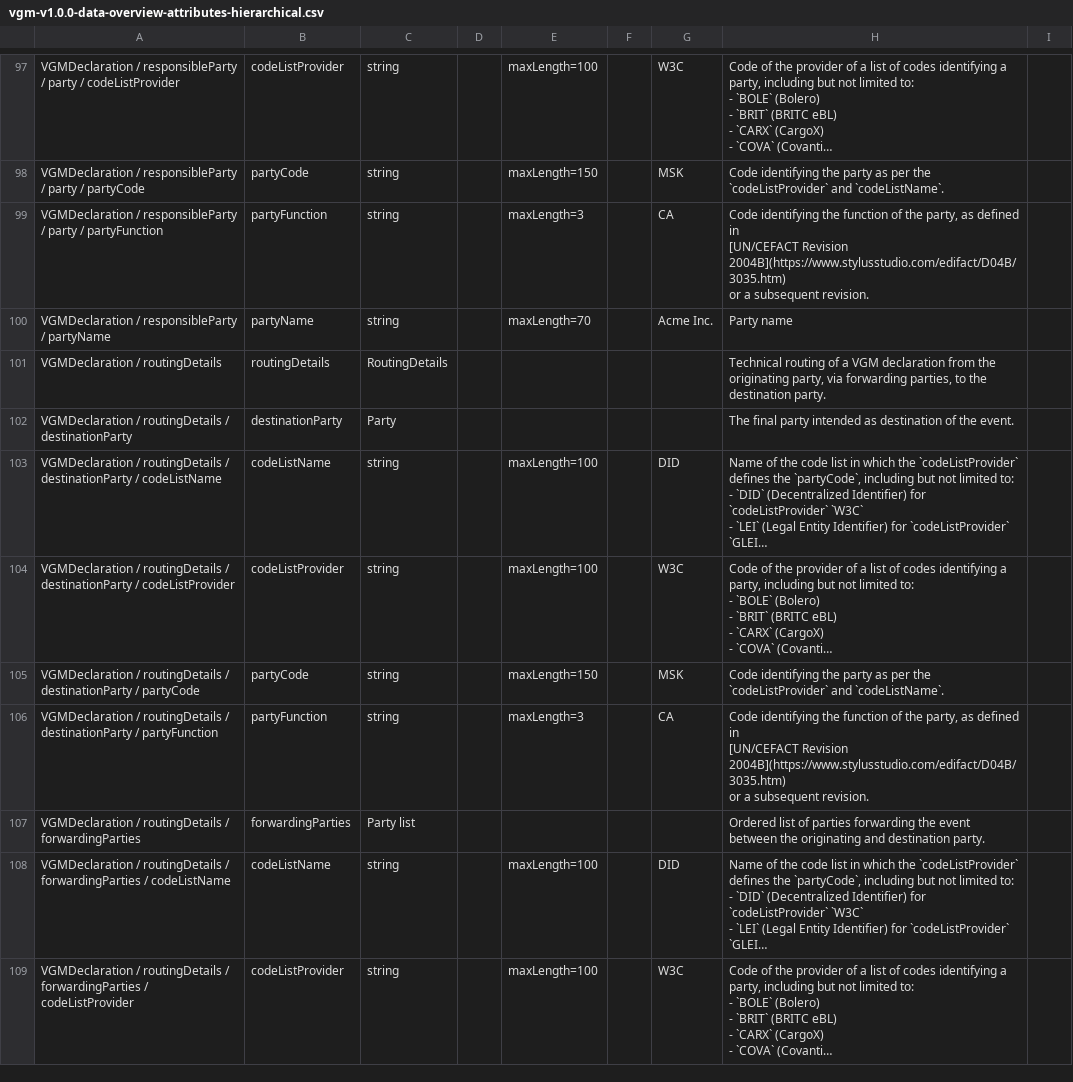
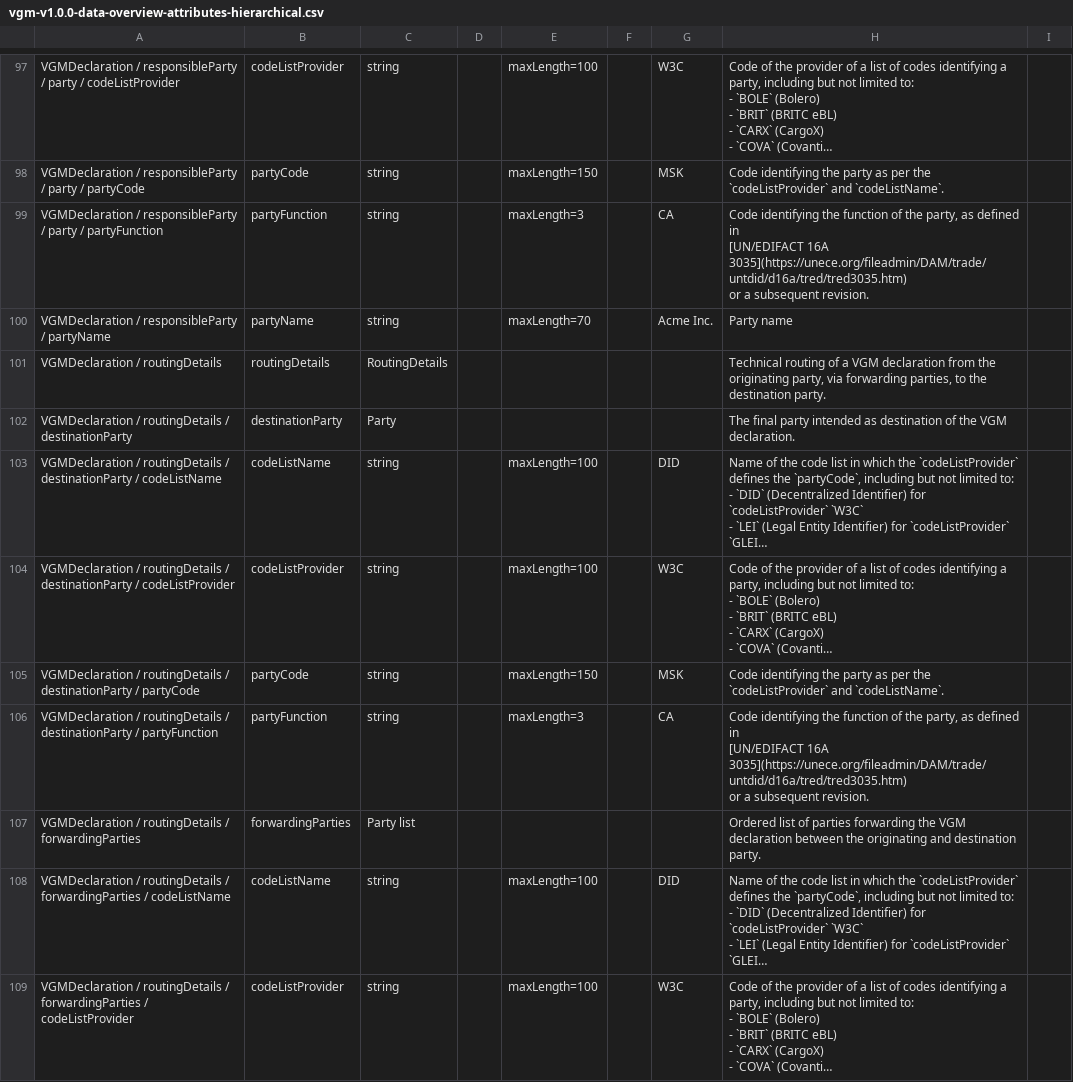
Before and after one commit to dcsaorg/Conformance-Gateway, a CSV file: specifications/generated-resources/standards/vgm/v100/vgm-v1.0.0-data-overview-attributes-hierarchical.csv, drawn as a sheet; only a part is shown, gaps mark what is left out; long unchanged cells end in …; ↵ is a line break in a cell; the diff covers the shown part only; the diff names each change by its address in the sheet, - before the commit and + after, or states it on an @@ line.

```diff
--- a/specifications/generated-resources/standards/vgm/v100/vgm-v1.0.0-data-overview-attributes-hierarchical.csv
+++ b/specifications/generated-resources/standards/vgm/v100/vgm-v1.0.0-data-overview-attributes-hierarchical.csv
-H99: …defined in ↵ [UN/CEFACT Revision 2004B](https://www.stylusstudio.com/edifact/D04B/3035.htm) ↵ or a…
+H99: …defined in ↵ [UN/EDIFACT 16A 3035](https://unece.org/fileadmin/DAM/trade/untdid/d16a/tred/tred3035.htm) ↵ or a…
-H102: …of the event.
+H102: …of the VGM declaration.
-H106: …defined in ↵ [UN/CEFACT Revision 2004B](https://www.stylusstudio.com/edifact/D04B/3035.htm) ↵ or a…
+H106: …defined in ↵ [UN/EDIFACT 16A 3035](https://unece.org/fileadmin/DAM/trade/untdid/d16a/tred/tred3035.htm) ↵ or a…
-H107: …forwarding the event between the…
+H107: …forwarding the VGM declaration between the…
```
Also changed, not shown: 12 edited cells elsewhere in this file, specifications/generated-resources/standards/tnt/v300/tnt-v3.0.0-data-overview-attributes-hierarchical.csv, specifications/generated-resources/standards/tnt/v300/tnt-v3.0.0-data-overview-attributes-normalized.csv, 9 other files.
